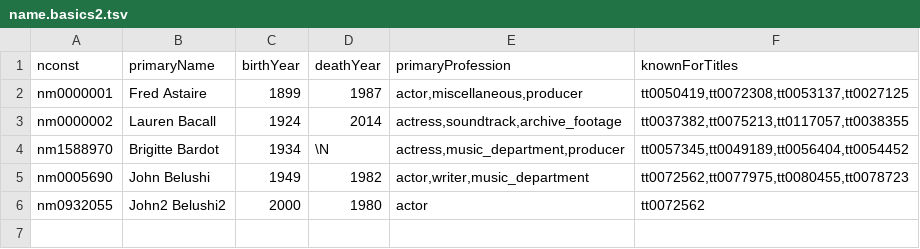
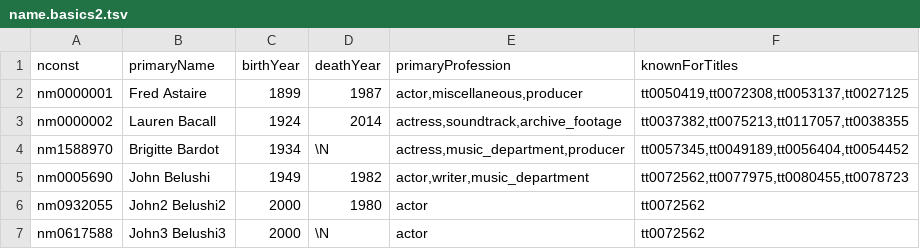
Before and after one commit to mojtaba-ghasemi/imdb, a TSV file: src/main/resources/dataSource/name.basics2.tsv, drawn as a sheet; the diff names each change by its address in the sheet, - before the commit and + after, or states it on an @@ line.

```diff
--- a/src/main/resources/dataSource/name.basics2.tsv
+++ b/src/main/resources/dataSource/name.basics2.tsv
+row 7: nm0617588 | John3 Belushi3 | 2000 | \N | actor | tt0072562
```
Also changed, not shown: 5 other files.
